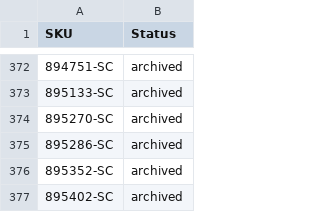
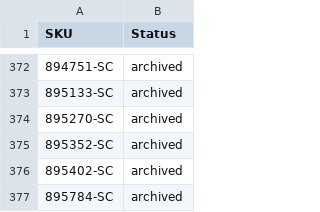
Before and after one commit to nosaj2783/cks-silverchef-sync, a CSV file: archive.csv, drawn as a sheet; only a part is shown, gaps mark what is left out; the shorter side is filled out with more unchanged rows; the diff names each change by its address in the sheet, - before the commit and + after, or states it on an @@ line.

```diff
--- a/archive.csv
+++ b/archive.csv
-row 375: 895286-SC | archived
```
Also changed, not shown: 2 other files.
